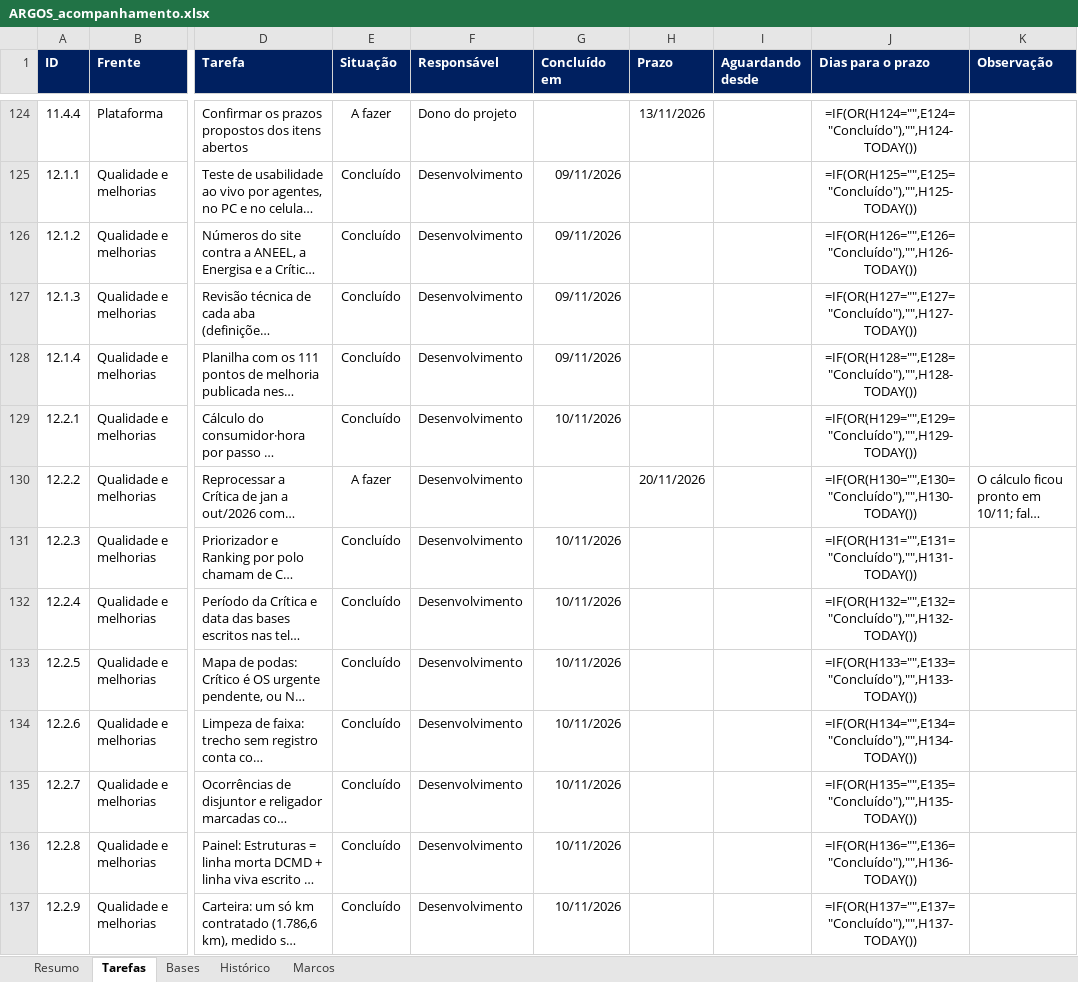
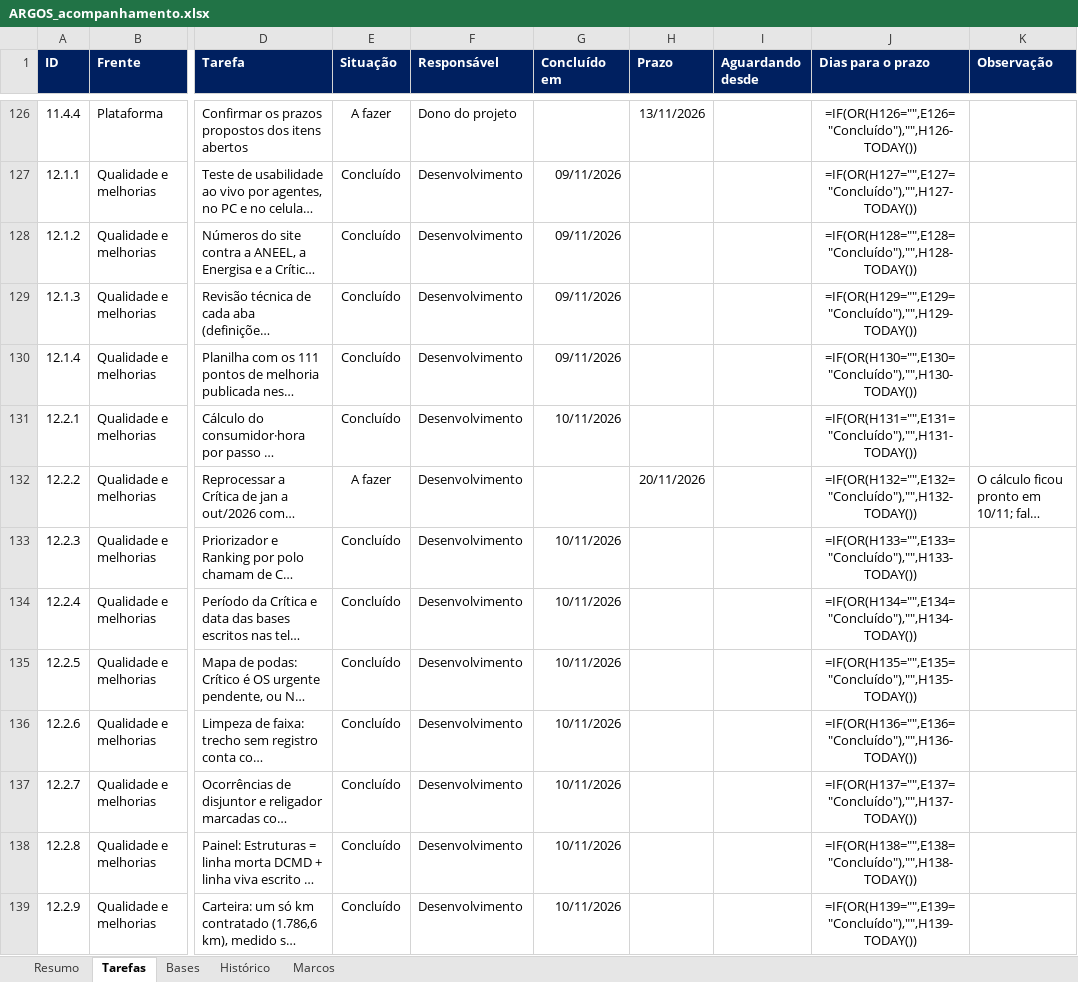
Before and after one commit to LGRSV/vera-vegeta-o-back, an Excel workbook: teste/escopo/ARGOS_acompanhamento.xlsx, sheet Tarefas, drawn as a sheet; only a part is shown, gaps mark what is left out; long unchanged cells end in …; values as stored, in another font and other column widths than the file's, no borders; formulas without a stored value are shown as written; conditional formats not drawn; addresses are those after the commit; the diff covers the shown part only; the diff names each change by its address in the sheet, - before the commit and + after, or states it on an @@ line.

```diff
--- a/teste/escopo/ARGOS_acompanhamento.xlsx (sheet Tarefas)
+++ b/teste/escopo/ARGOS_acompanhamento.xlsx (sheet Tarefas)
-J126 (Dias para o prazo): =IF(OR(H124="",E124="Concluído"),"",H124-TODAY())
+J126 (Dias para o prazo): =IF(OR(H126="",E126="Concluído"),"",H126-TODAY())
-J127 (Dias para o prazo): =IF(OR(H125="",E125="Concluído"),"",H125-TODAY())
+J127 (Dias para o prazo): =IF(OR(H127="",E127="Concluído"),"",H127-TODAY())
-J128 (Dias para o prazo): =IF(OR(H126="",E126="Concluído"),"",H126-TODAY())
+J128 (Dias para o prazo): =IF(OR(H128="",E128="Concluído"),"",H128-TODAY())
-J129 (Dias para o prazo): =IF(OR(H127="",E127="Concluído"),"",H127-TODAY())
+J129 (Dias para o prazo): =IF(OR(H129="",E129="Concluído"),"",H129-TODAY())
-J130 (Dias para o prazo): =IF(OR(H128="",E128="Concluído"),"",H128-TODAY())
+J130 (Dias para o prazo): =IF(OR(H130="",E130="Concluído"),"",H130-TODAY())
-J131 (Dias para o prazo): =IF(OR(H129="",E129="Concluído"),"",H129-TODAY())
+J131 (Dias para o prazo): =IF(OR(H131="",E131="Concluído"),"",H131-TODAY())
-J132 (Dias para o prazo): =IF(OR(H130="",E130="Concluído"),"",H130-TODAY())
+J132 (Dias para o prazo): =IF(OR(H132="",E132="Concluído"),"",H132-TODAY())
-J133 (Dias para o prazo): =IF(OR(H131="",E131="Concluído"),"",H131-TODAY())
+J133 (Dias para o prazo): =IF(OR(H133="",E133="Concluído"),"",H133-TODAY())
-J134 (Dias para o prazo): =IF(OR(H132="",E132="Concluído"),"",H132-TODAY())
+J134 (Dias para o prazo): =IF(OR(H134="",E134="Concluído"),"",H134-TODAY())
-J135 (Dias para o prazo): =IF(OR(H133="",E133="Concluído"),"",H133-TODAY())
+J135 (Dias para o prazo): =IF(OR(H135="",E135="Concluído"),"",H135-TODAY())
-J136 (Dias para o prazo): =IF(OR(H134="",E134="Concluído"),"",H134-TODAY())
+J136 (Dias para o prazo): =IF(OR(H136="",E136="Concluído"),"",H136-TODAY())
-J137 (Dias para o prazo): =IF(OR(H135="",E135="Concluído"),"",H135-TODAY())
+J137 (Dias para o prazo): =IF(OR(H137="",E137="Concluído"),"",H137-TODAY())
-J138 (Dias para o prazo): =IF(OR(H136="",E136="Concluído"),"",H136-TODAY())
+J138 (Dias para o prazo): =IF(OR(H138="",E138="Concluído"),"",H138-TODAY())
-J139 (Dias para o prazo): =IF(OR(H137="",E137="Concluído"),"",H137-TODAY())
+J139 (Dias para o prazo): =IF(OR(H139="",E139="Concluído"),"",H139-TODAY())
```
Also changed, not shown: 2 added rows and 93 edited cells elsewhere in this sheet, sheet Resumo, sheet Histórico, sheet Bases, sheet Marcos, 14 other files.
